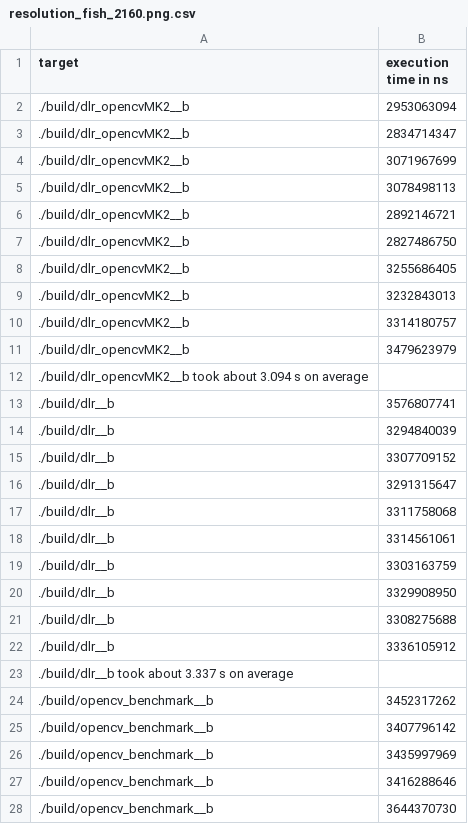
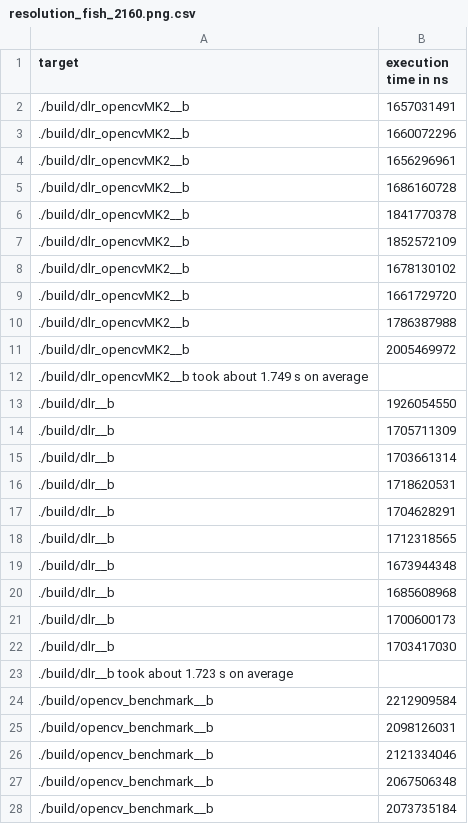
Before and after one commit to BillyDoesDev/fast-image-rotation-aarch64, a CSV file: logs/resolution_fish_2160.png.csv, drawn as a sheet; only a part is shown; the diff covers the shown part only.

```diff
--- a/logs/resolution_fish_2160.png.csv
+++ b/logs/resolution_fish_2160.png.csv
@@ -1,28 +1,28 @@
 target,execution time in ns
-./build/dlr_opencvMK2__b,2953063094
-./build/dlr_opencvMK2__b,2834714347
-./build/dlr_opencvMK2__b,3071967699
-./build/dlr_opencvMK2__b,3078498113
-./build/dlr_opencvMK2__b,2892146721
-./build/dlr_opencvMK2__b,2827486750
-./build/dlr_opencvMK2__b,3255686405
-./build/dlr_opencvMK2__b,3232843013
-./build/dlr_opencvMK2__b,3314180757
-./build/dlr_opencvMK2__b,3479623979
-./build/dlr_opencvMK2__b took about 3.094 s on average,
-./build/dlr__b,3576807741
-./build/dlr__b,3294840039
-./build/dlr__b,3307709152
-./build/dlr__b,3291315647
-./build/dlr__b,3311758068
-./build/dlr__b,3314561061
-./build/dlr__b,3303163759
-./build/dlr__b,3329908950
-./build/dlr__b,3308275688
-./build/dlr__b,3336105912
-./build/dlr__b took about 3.337 s on average,
-./build/opencv_benchmark__b,3452317262
-./build/opencv_benchmark__b,3407796142
-./build/opencv_benchmark__b,3435997969
-./build/opencv_benchmark__b,3416288646
-./build/opencv_benchmark__b,3644370730
+./build/dlr_opencvMK2__b,1657031491
+./build/dlr_opencvMK2__b,1660072296
+./build/dlr_opencvMK2__b,1656296961
+./build/dlr_opencvMK2__b,1686160728
+./build/dlr_opencvMK2__b,1841770378
+./build/dlr_opencvMK2__b,1852572109
+./build/dlr_opencvMK2__b,1678130102
+./build/dlr_opencvMK2__b,1661729720
+./build/dlr_opencvMK2__b,1786387988
+./build/dlr_opencvMK2__b,2005469972
+./build/dlr_opencvMK2__b took about 1.749 s on average,
+./build/dlr__b,1926054550
+./build/dlr__b,1705711309
+./build/dlr__b,1703661314
+./build/dlr__b,1718620531
+./build/dlr__b,1704628291
+./build/dlr__b,1712318565
+./build/dlr__b,1673944348
+./build/dlr__b,1685608968
+./build/dlr__b,1700600173
+./build/dlr__b,1703417030
+./build/dlr__b took about 1.723 s on average,
+./build/opencv_benchmark__b,2212909584
+./build/opencv_benchmark__b,2098126031
+./build/opencv_benchmark__b,2121334046
+./build/opencv_benchmark__b,2067506348
+./build/opencv_benchmark__b,2073735184
```
Also changed, not shown: 6 edited cells elsewhere in this file, logs/resolution_fish_2520.png.csv, logs/resolution_fish_2880.png.csv, 3 other files.
